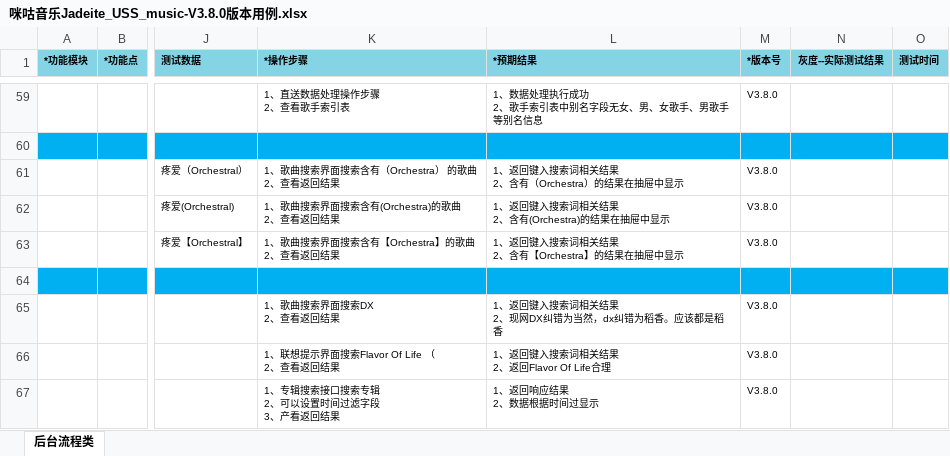
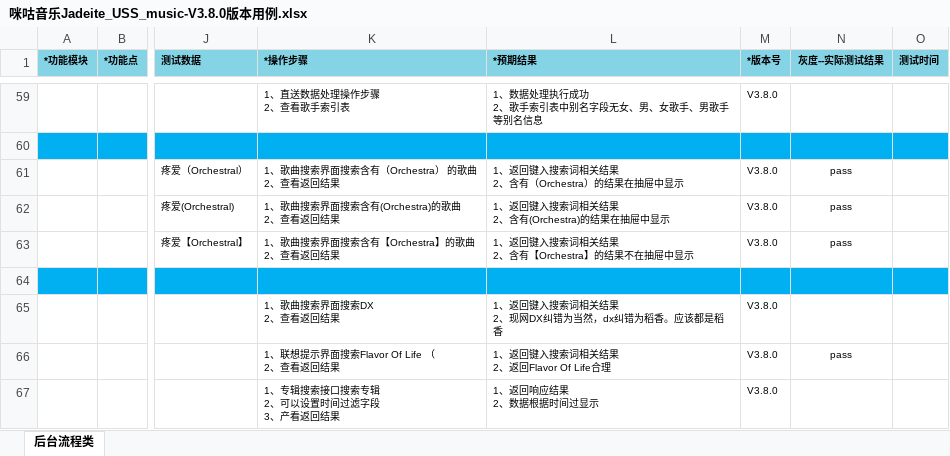
Before and after one commit to wksama/workmigu, an Excel workbook: 0咪咕音乐/咪咕音乐v380/咪咕音乐Jadeite_USS_music-V3.8.0版本用例.xlsx, sheet 后台流程类, drawn as a sheet; only a part is shown, gaps mark what is left out; values as stored, in another font and other column widths than the file's, no borders; ↵ is a line break in a cell; the diff covers the shown part only; the diff names each change by its address in the sheet, - before the commit and + after, or states it on an @@ line.

```diff
--- a/0咪咕音乐/咪咕音乐v380/咪咕音乐Jadeite_USS_music-V3.8.0版本用例.xlsx (sheet 后台流程类)
+++ b/0咪咕音乐/咪咕音乐v380/咪咕音乐Jadeite_USS_music-V3.8.0版本用例.xlsx (sheet 后台流程类)
-N61:N63 (灰度--实际测试结果): (empty)
+N61:N63 (灰度--实际测试结果): pass
-L63 (*预期结果): 1、返回键入搜索词相关结果 ↵ 2、含有【Orchestra】的结果在抽屉中显示
+L63 (*预期结果): 1、返回键入搜索词相关结果 ↵ 2、含有【Orchestra】的结果不在抽屉中显示
-N66 (灰度--实际测试结果): (empty)
+N66 (灰度--实际测试结果): pass
```
Also changed, not shown: 45 edited cells elsewhere in this sheet, 3 other files.
